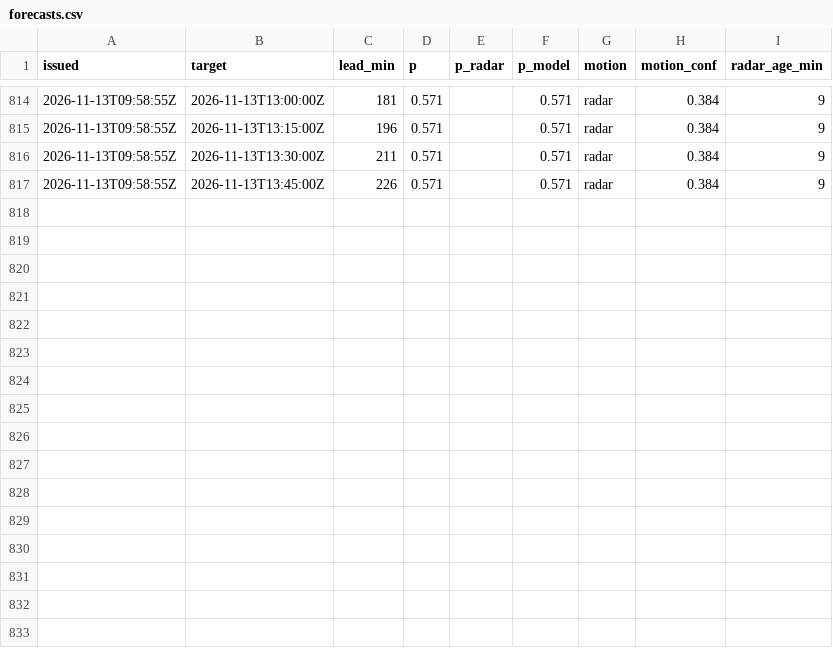
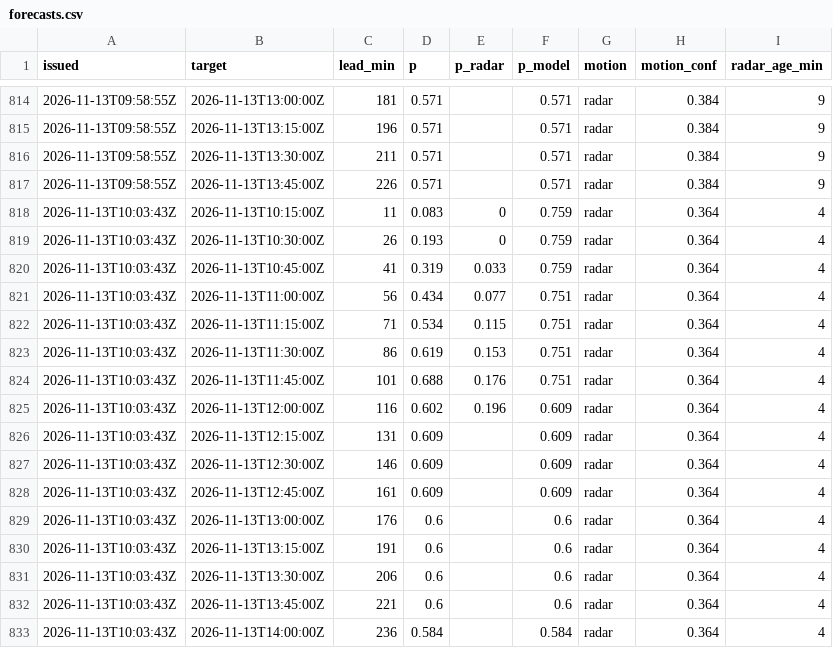
Before and after one commit to shelbyplayro/weatheringwithchayen, a CSV file: forecasts.csv, drawn as a sheet; only a part is shown, gaps mark what is left out.

```diff
--- a/forecasts.csv
+++ b/forecasts.csv
@@ -817 +817,17 @@ issued,target,lead_min,p,p_radar,p_model,motion,motion_conf,radar_age_min
 2026-11-13T09:58:55Z,2026-11-13T13:45:00Z,226,0.571,,0.571,radar,0.384,9
+2026-11-13T10:03:43Z,2026-11-13T10:15:00Z,11,0.083,0,0.759,radar,0.364,4
+2026-11-13T10:03:43Z,2026-11-13T10:30:00Z,26,0.193,0,0.759,radar,0.364,4
+2026-11-13T10:03:43Z,2026-11-13T10:45:00Z,41,0.319,0.033,0.759,radar,0.364,4
+2026-11-13T10:03:43Z,2026-11-13T11:00:00Z,56,0.434,0.077,0.751,radar,0.364,4
+2026-11-13T10:03:43Z,2026-11-13T11:15:00Z,71,0.534,0.115,0.751,radar,0.364,4
+2026-11-13T10:03:43Z,2026-11-13T11:30:00Z,86,0.619,0.153,0.751,radar,0.364,4
+2026-11-13T10:03:43Z,2026-11-13T11:45:00Z,101,0.688,0.176,0.751,radar,0.364,4
+2026-11-13T10:03:43Z,2026-11-13T12:00:00Z,116,0.602,0.196,0.609,radar,0.364,4
+2026-11-13T10:03:43Z,2026-11-13T12:15:00Z,131,0.609,,0.609,radar,0.364,4
+2026-11-13T10:03:43Z,2026-11-13T12:30:00Z,146,0.609,,0.609,radar,0.364,4
+2026-11-13T10:03:43Z,2026-11-13T12:45:00Z,161,0.609,,0.609,radar,0.364,4
+2026-11-13T10:03:43Z,2026-11-13T13:00:00Z,176,0.6,,0.6,radar,0.364,4
+2026-11-13T10:03:43Z,2026-11-13T13:15:00Z,191,0.6,,0.6,radar,0.364,4
+2026-11-13T10:03:43Z,2026-11-13T13:30:00Z,206,0.6,,0.6,radar,0.364,4
+2026-11-13T10:03:43Z,2026-11-13T13:45:00Z,221,0.6,,0.6,radar,0.364,4
+2026-11-13T10:03:43Z,2026-11-13T14:00:00Z,236,0.584,,0.584,radar,0.364,4
```
Also changed, not shown: observed.csv, reports.csv, 2 other files.
